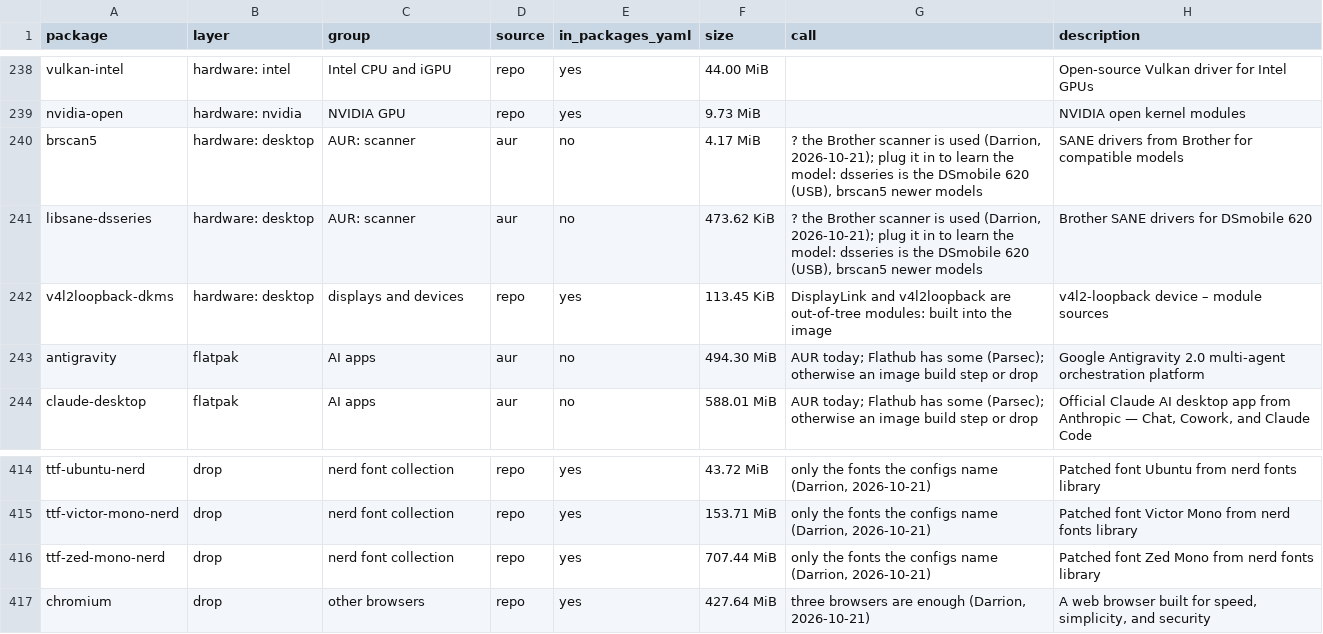
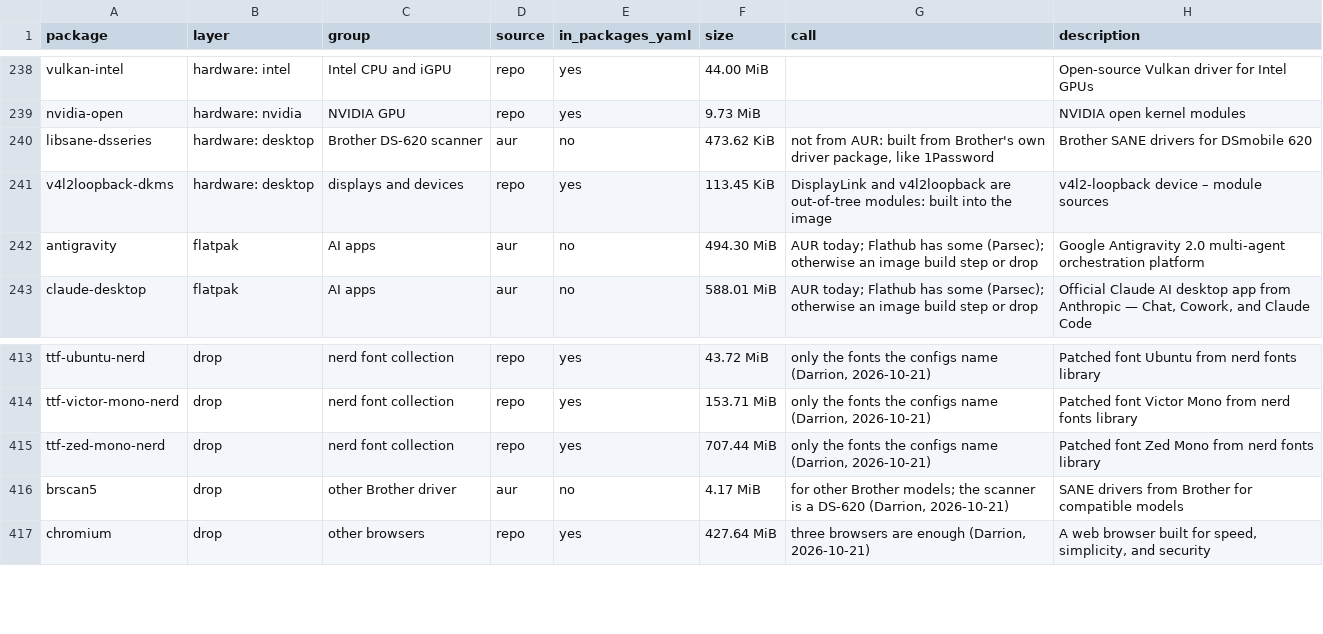
Before and after one commit to ca-mantis-shrimp/personal-os, a TSV file: docs/desktop-sort/sort.tsv, drawn as a sheet; only a part is shown, gaps mark what is left out.

```diff
--- a/docs/desktop-sort/sort.tsv
+++ b/docs/desktop-sort/sort.tsv
@@ -239,4 +239,3 @@ vulkan-intel	hardware: intel	Intel CPU and iGPU	repo	yes	44.00 MiB		Open-source
 nvidia-open	hardware: nvidia	NVIDIA GPU	repo	yes	9.73 MiB		NVIDIA open kernel modules
-brscan5	hardware: desktop	AUR: scanner	aur	no	4.17 MiB	? the Brother scanner is used (Darrion, 2026-10-21); plug it in to learn the model: dsseries is the DSmobile 620 (USB), brscan5 newer models	SANE drivers from Brother for compatible models
-libsane-dsseries	hardware: desktop	AUR: scanner	aur	no	473.62 KiB	? the Brother scanner is used (Darrion, 2026-10-21); plug it in to learn the model: dsseries is the DSmobile 620 (USB), brscan5 newer models	Brother SANE drivers for DSmobile 620
+libsane-dsseries	hardware: desktop	Brother DS-620 scanner	aur	no	473.62 KiB	not from AUR: built from Brother's own driver package, like 1Password	Brother SANE drivers for DSmobile 620
 v4l2loopback-dkms	hardware: desktop	displays and devices	repo	yes	113.45 KiB	DisplayLink and v4l2loopback are out-of-tree modules: built into the image	v4l2-loopback device – module sources
@@ -416,2 +415,3 @@ ttf-victor-mono-nerd	drop	nerd font collection	repo	yes	153.71 MiB	only the font
 ttf-zed-mono-nerd	drop	nerd font collection	repo	yes	707.44 MiB	only the fonts the configs name (Darrion, 2026-10-21)	Patched font Zed Mono from nerd fonts library
+brscan5	drop	other Brother driver	aur	no	4.17 MiB	for other Brother models; the scanner is a DS-620 (Darrion, 2026-10-21)	SANE drivers from Brother for compatible models
 chromium	drop	other browsers	repo	yes	427.64 MiB	three browsers are enough (Darrion, 2026-10-21)	A web browser built for speed, simplicity, and security
```
Also changed, not shown: 3 other files.
